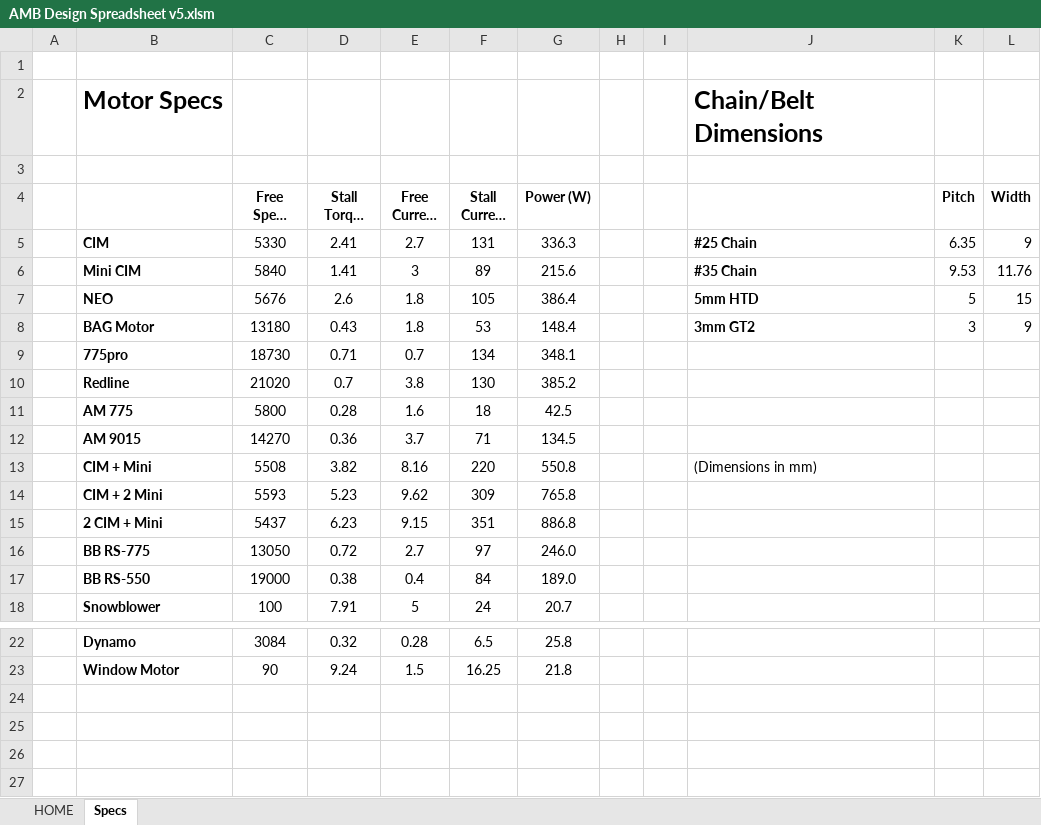
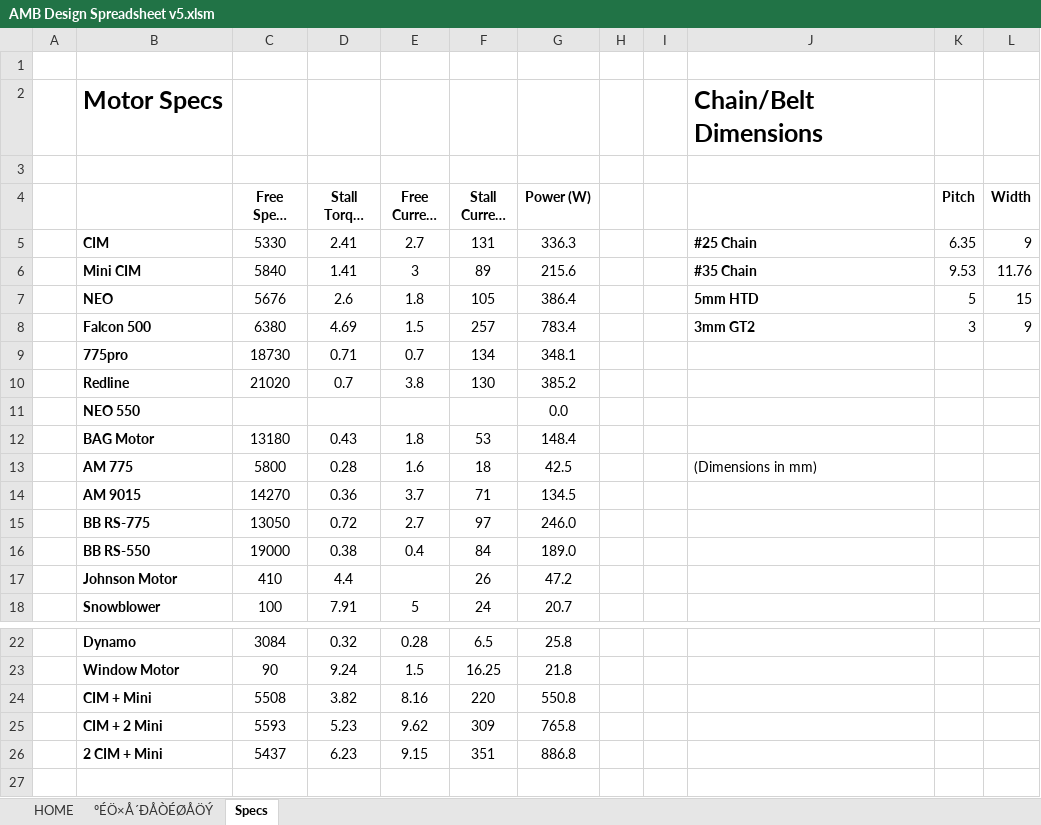
Before and after one commit to arimb/AMB_Design_Spreadsheet, an Excel workbook: AMB Design Spreadsheet v5.xlsm, sheet Specs, drawn as a sheet; only a part is shown, gaps mark what is left out; the shorter side is filled out with more unchanged rows; long unchanged cells end in …; values as stored, in another font and other column widths than the file's, no borders; removed rows and columns are numbered as before the commit, all else as after; rows hold the shown columns only; the diff names each change by its address in the sheet, - before the commit and + after, or states it on an @@ line.

Commit message:
some new motors

```diff
--- a/AMB Design Spreadsheet v5.xlsm (sheet Specs)
+++ b/AMB Design Spreadsheet v5.xlsm (sheet Specs)
@@ sheet tab unhidden: ºÉÖ×Å´ÐÅÒÉØÅÖÝ @@
-B8: BAG Motor
+B8: Falcon 500
-C8 (Free Speed (RPM)): 13180
+C8 (Free Speed (RPM)): 6380
-D8 (Stall Torque (Nm)): 0.43
+D8 (Stall Torque (Nm)): 4.69
-E8 (Free Current (A)): 1.8
+E8 (Free Current (A)): 1.5
-F8 (Stall Current (A)): 53
+F8 (Stall Current (A)): 257
-G8 (Power (W)): 148.4
+G8 (Power (W)): 783.4
+row 11:  | NEO 550 |  |  |  |  | 0.0
+row 12:  | BAG Motor | 13180 | 0.43 | 1.8 | 53 | 148.4
-J13: (empty)
+J13: (Dimensions in mm)
-row 13:  | CIM + Mini | 5508 | 3.82 | 8.16 | 220 | 550.8 |  |  | (Dimensions in mm)
-row 14:  | CIM + 2 Mini | 5593 | 5.23 | 9.62 | 309 | 765.8
+row 17:  | Johnson Motor | 410 | 4.4 |  | 26 | 47.2
-row 24: (empty)
+row 24:  | CIM + Mini | 5508 | 3.82 | 8.16 | 220 | 550.8
-row 25: (empty)
+row 25:  | CIM + 2 Mini | 5593 | 5.23 | 9.62 | 309 | 765.8
@@ row 15 moved to row 26: 2 CIM + Mini @@
```
Also changed, not shown: formulas that keep their value, charts or pictures.
